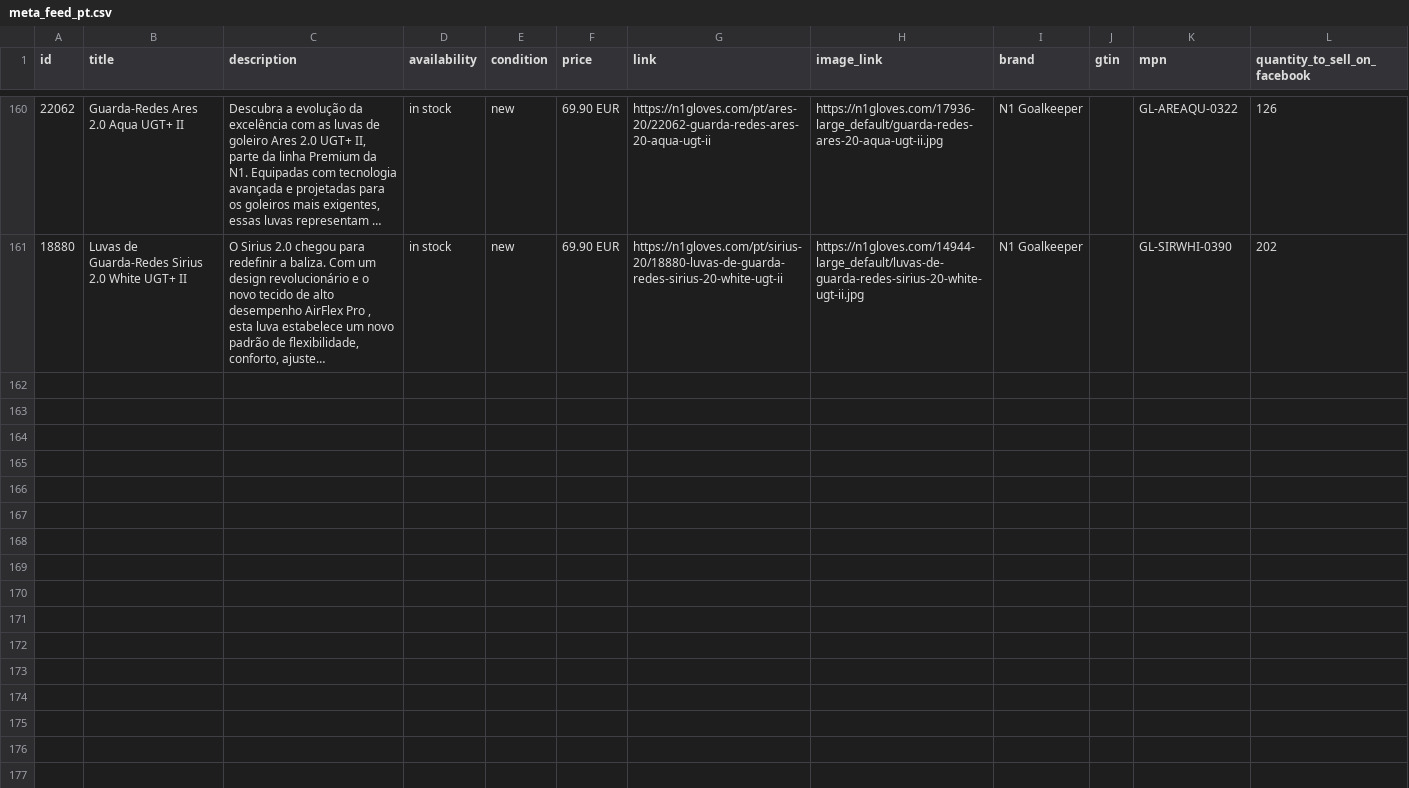
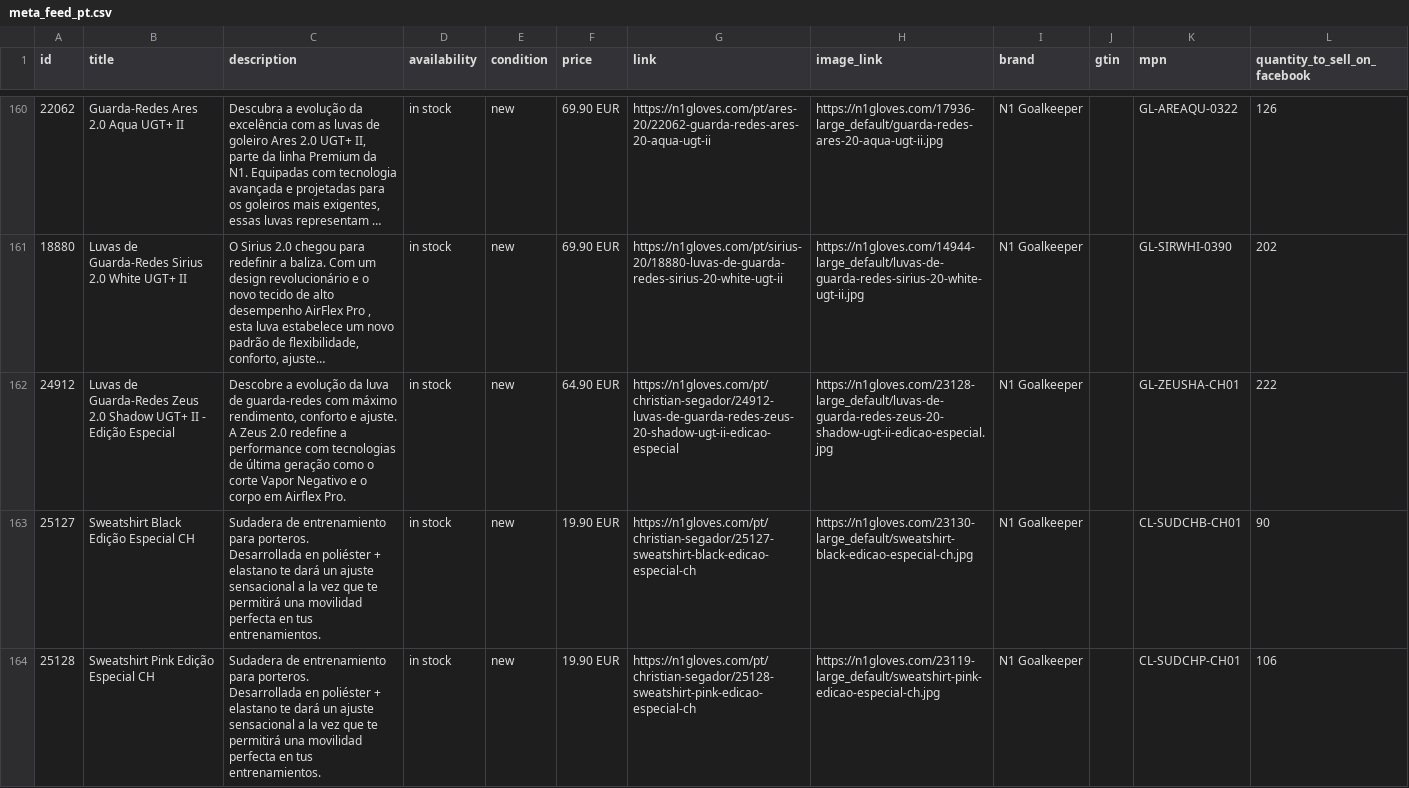
Before and after one commit to zeus-bethen1/n1-feeds, a CSV file: meta_feed_pt.csv, drawn as a sheet; only a part is shown, gaps mark what is left out; long unchanged cells end in …; ↵ is a line break in a cell; the diff covers the shown part only; the diff names each change by its address in the sheet, - before the commit and + after, or states it on an @@ line.

Commit message:
feeds: catalogo ES/EN/PT 2026-08-07 05:11Z — Zeus auto

```diff
--- a/meta_feed_pt.csv
+++ b/meta_feed_pt.csv
+row 162: 24912 | Luvas de Guarda-Redes Zeus 2.0 Shadow UGT+ II - Edição Especial | Descobre a evolução da luva de guarda-redes com máximo rendimento, conforto e ajuste. A Zeus 2.0 redefine a performance com tecnologias de última geração como o corte Vapor Negativo e o corpo em Airflex Pro. | in stock | new | 64.90 EUR | https://n1gloves.com/pt/christian-segador/24912-luvas-de-guarda-redes-zeus-20-shadow-ugt-ii-edicao-especial | https://n1gloves.com/23128-large_default/luvas-de-guarda-redes-zeus-20-shadow-ugt-ii-edicao-especial.jpg | N1 Goalkeeper |  | GL-ZEUSHA-CH01 | 222
+row 163: 25127 | Sweatshirt Black Edição Especial CH | Sudadera de entrenamiento para porteros. ↵ Desarrollada en poliéster + elastano te dará un ajuste sensacional a la vez que te permitirá una movilidad perfecta en tus entrenamientos. | in stock | new | 19.90 EUR | https://n1gloves.com/pt/christian-segador/25127-sweatshirt-black-edicao-especial-ch | https://n1gloves.com/23130-large_default/sweatshirt-black-edicao-especial-ch.jpg | N1 Goalkeeper |  | CL-SUDCHB-CH01 | 90
+row 164: 25128 | Sweatshirt Pink Edição Especial CH | Sudadera de entrenamiento para porteros. ↵ Desarrollada en poliéster + elastano te dará un ajuste sensacional a la vez que te permitirá una movilidad perfecta en tus entrenamientos. | in stock | new | 19.90 EUR | https://n1gloves.com/pt/christian-segador/25128-sweatshirt-pink-edicao-especial-ch | https://n1gloves.com/23119-large_default/sweatshirt-pink-edicao-especial-ch.jpg | N1 Goalkeeper |  | CL-SUDCHP-CH01 | 106
```
Also changed, not shown: 2 added rows elsewhere in this file, meta_feed_en.csv, meta_feed_es.csv, 5 other files.
